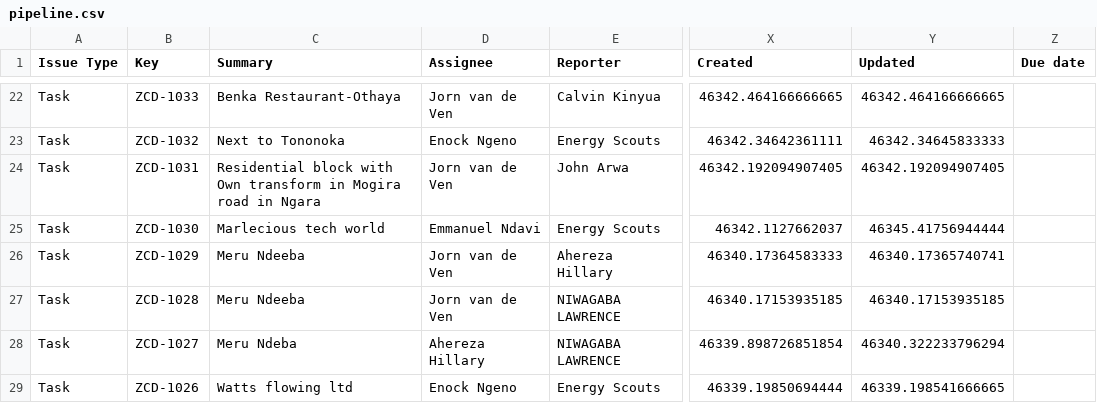
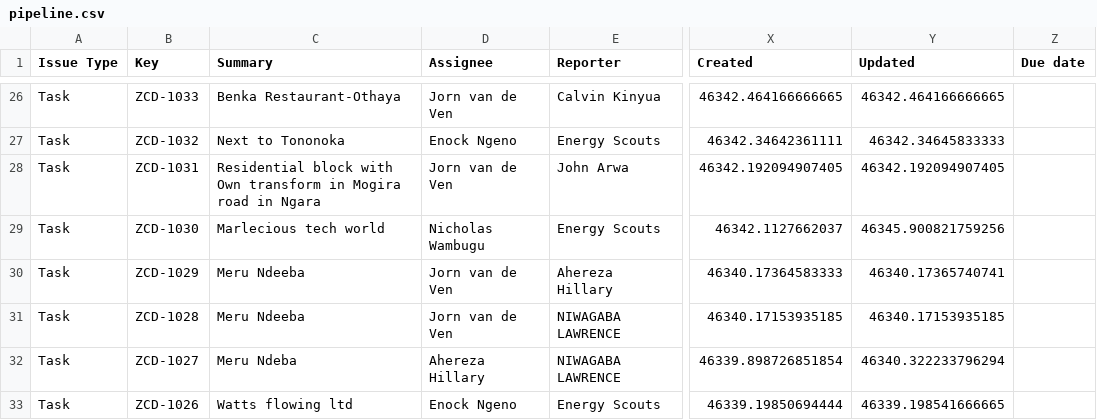
Before and after one commit to keithkinuthiakamauzeno/Network-Overview-Dashboard, a CSV file: data/pipeline.csv, drawn as a sheet; only a part is shown, gaps mark what is left out; addresses are those after the commit; the diff covers the shown part only; the diff names each change by its address in the sheet, - before the commit and + after, or states it on an @@ line.

```diff
--- a/data/pipeline.csv
+++ b/data/pipeline.csv
-D29 (Assignee): Emmanuel Ndavi
+D29 (Assignee): Nicholas Wambugu
-Y29 (Updated): 46345.41756944444
+Y29 (Updated): 46345.900821759256
```
Also changed, not shown: 4 added rows and 19 edited cells elsewhere in this file.
